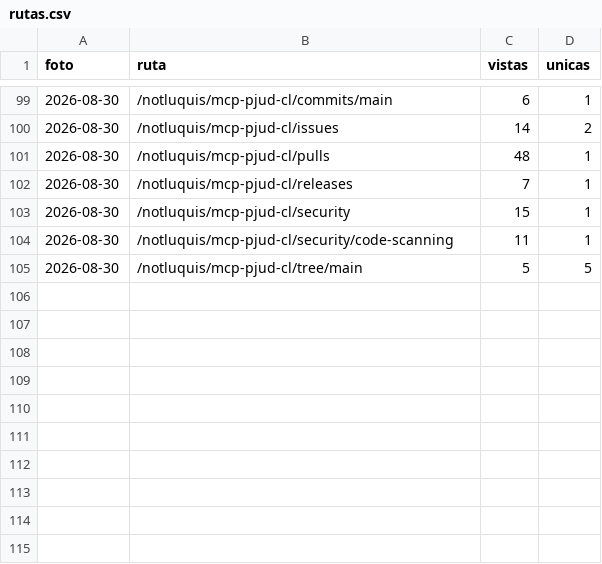
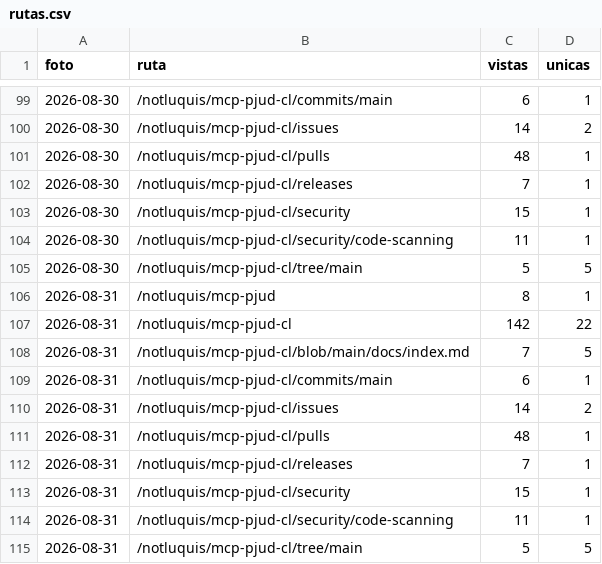
Before and after one commit to notluquis/mcp-pjud-cl, a CSV file: rutas.csv, drawn as a sheet; only a part is shown, gaps mark what is left out; the diff names each change by its address in the sheet, - before the commit and + after, or states it on an @@ line.

```diff
--- a/rutas.csv
+++ b/rutas.csv
+row 106: 2026-08-31 | /notluquis/mcp-pjud | 8 | 1
+row 107: 2026-08-31 | /notluquis/mcp-pjud-cl | 142 | 22
+row 108: 2026-08-31 | /notluquis/mcp-pjud-cl/blob/main/docs/index.md | 7 | 5
+row 109: 2026-08-31 | /notluquis/mcp-pjud-cl/commits/main | 6 | 1
+row 110: 2026-08-31 | /notluquis/mcp-pjud-cl/issues | 14 | 2
+row 111: 2026-08-31 | /notluquis/mcp-pjud-cl/pulls | 48 | 1
+row 112: 2026-08-31 | /notluquis/mcp-pjud-cl/releases | 7 | 1
+row 113: 2026-08-31 | /notluquis/mcp-pjud-cl/security | 15 | 1
+row 114: 2026-08-31 | /notluquis/mcp-pjud-cl/security/code-scanning | 11 | 1
+row 115: 2026-08-31 | /notluquis/mcp-pjud-cl/tree/main | 5 | 5
```
Also changed, not shown: descargas.csv, popularidad.csv, 3 other files.
